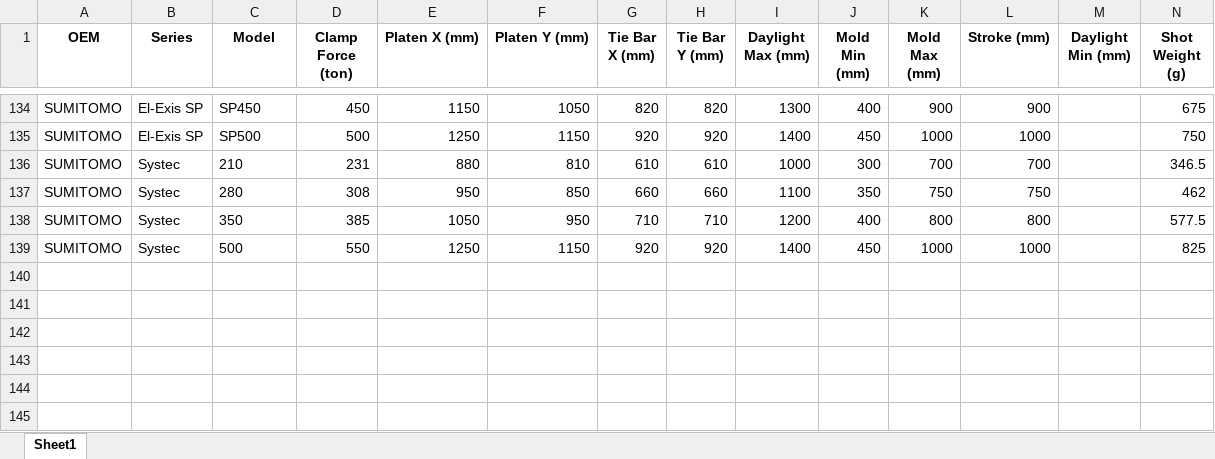
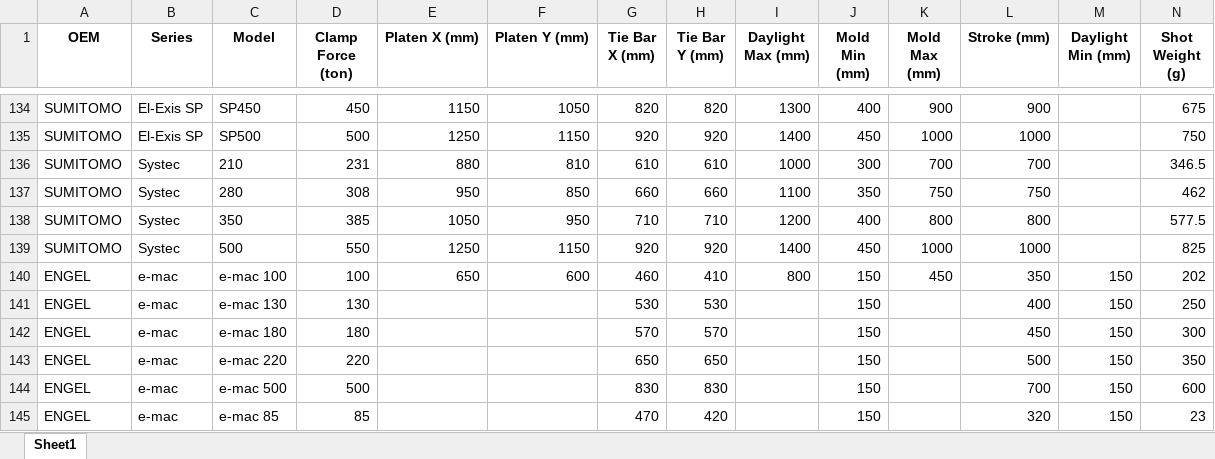
Before and after one commit to worldbestmoldmaker/MoldMatch, an Excel workbook: machines_clean.xlsx, sheet Sheet1, drawn as a sheet; only a part is shown, gaps mark what is left out; values as stored, in another font and other column widths than the file's, no borders; rows hold the shown columns only; the diff names each change by its address in the sheet, - before the commit and + after, or states it on an @@ line.

Commit message:
Add files via upload

```diff
--- a/machines_clean.xlsx (sheet Sheet1)
+++ b/machines_clean.xlsx (sheet Sheet1)
+row 140: ENGEL | e-mac | e-mac 100 | 100 | 650 | 600 | 460 | 410 | 800 | 150 | 450 | 350 | 150 | 202
+row 141: ENGEL | e-mac | e-mac 130 | 130 |  |  | 530 | 530 |  | 150 |  | 400 | 150 | 250
+row 142: ENGEL | e-mac | e-mac 180 | 180 |  |  | 570 | 570 |  | 150 |  | 450 | 150 | 300
+row 143: ENGEL | e-mac | e-mac 220 | 220 |  |  | 650 | 650 |  | 150 |  | 500 | 150 | 350
+row 144: ENGEL | e-mac | e-mac 500 | 500 |  |  | 830 | 830 |  | 150 |  | 700 | 150 | 600
+row 145: ENGEL | e-mac | e-mac 85 | 85 |  |  | 470 | 420 |  | 150 |  | 320 | 150 | 23
```
